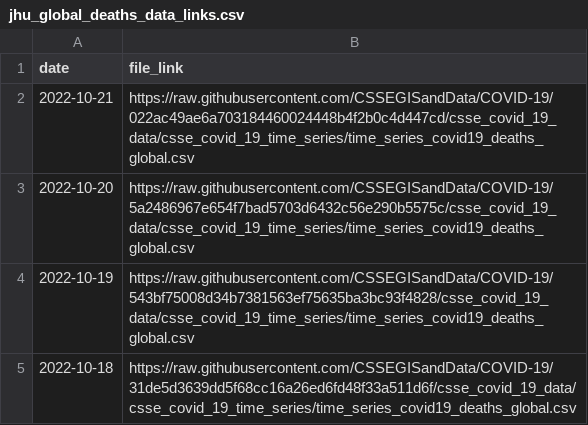
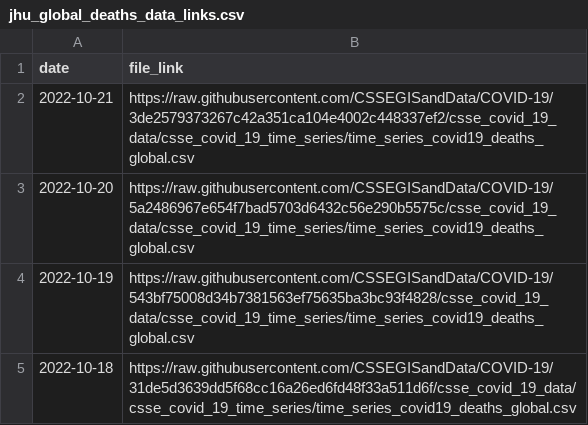
Before and after one commit to Serena-Wang/covidData, a CSV file: data/jhu_global_deaths_data_links.csv, drawn as a sheet; only a part is shown.

```diff
--- a/data/jhu_global_deaths_data_links.csv
+++ b/data/jhu_global_deaths_data_links.csv
@@ -1,3 +1,3 @@
 "date","file_link"
-2022-10-21,"https://raw.githubusercontent.com/CSSEGISandData/COVID-19/022ac49ae6a703184460024448b4f2b0c4d447cd/csse_covid_19_data/csse_covid_19_time_series/time_series_covid19_deaths_global.csv"
+2022-10-21,"https://raw.githubusercontent.com/CSSEGISandData/COVID-19/3de2579373267c42a351ca104e4002c448337ef2/csse_covid_19_data/csse_covid_19_time_series/time_series_covid19_deaths_global.csv"
 2022-10-20,"https://raw.githubusercontent.com/CSSEGISandData/COVID-19/5a2486967e654f7bad5703d6432c56e290b5575c/csse_covid_19_data/csse_covid_19_time_series/time_series_covid19_deaths_global.csv"
```
Also changed, not shown: data/jhu_us_cases_data_links.csv, 1 other file.
